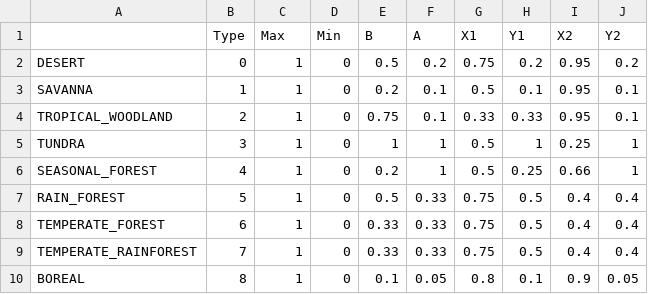
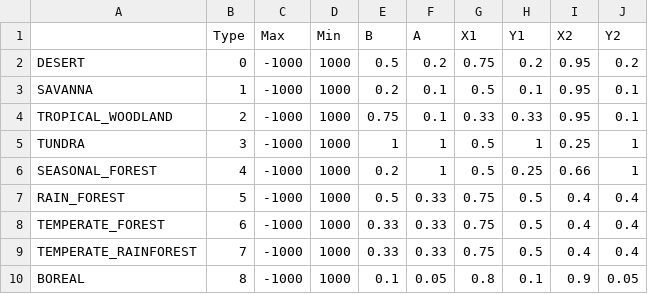
Before and after one commit to MelancholyDev/WorldGenerationSystem, a CSV file: Biomes.csv, drawn as a sheet.

```diff
--- a/Biomes.csv
+++ b/Biomes.csv
@@ -1,10 +1,10 @@
 ,Type,Max,Min,B,A,X1,Y1,X2,Y2
-DESERT,0,1,0,0.5,0.2,0.75,0.2,0.95,0.2
-SAVANNA,1,1,0,0.2,0.1,0.5,0.1,0.95,0.1
-TROPICAL_WOODLAND,2,1,0,0.75,0.1,0.33,0.33,0.95,0.1
-TUNDRA,3,1,0,1,1,0.5,1,0.25,1
-SEASONAL_FOREST,4,1,0,0.2,1,0.5,0.25,0.66,1
-RAIN_FOREST,5,1,0,0.5,0.33,0.75,0.5,0.4,0.4
-TEMPERATE_FOREST,6,1,0,0.33,0.33,0.75,0.5,0.4,0.4
-TEMPERATE_RAINFOREST,7,1,0,0.33,0.33,0.75,0.5,0.4,0.4
-BOREAL,8,1,0,0.1,0.05,0.8,0.1,0.9,0.05
+DESERT,0,-1000,1000,0.5,0.2,0.75,0.2,0.95,0.2
+SAVANNA,1,-1000,1000,0.2,0.1,0.5,0.1,0.95,0.1
+TROPICAL_WOODLAND,2,-1000,1000,0.75,0.1,0.33,0.33,0.95,0.1
+TUNDRA,3,-1000,1000,1,1,0.5,1,0.25,1
+SEASONAL_FOREST,4,-1000,1000,0.2,1,0.5,0.25,0.66,1
+RAIN_FOREST,5,-1000,1000,0.5,0.33,0.75,0.5,0.4,0.4
+TEMPERATE_FOREST,6,-1000,1000,0.33,0.33,0.75,0.5,0.4,0.4
+TEMPERATE_RAINFOREST,7,-1000,1000,0.33,0.33,0.75,0.5,0.4,0.4
+BOREAL,8,-1000,1000,0.1,0.05,0.8,0.1,0.9,0.05
```
Also changed, not shown: 7 other files.
